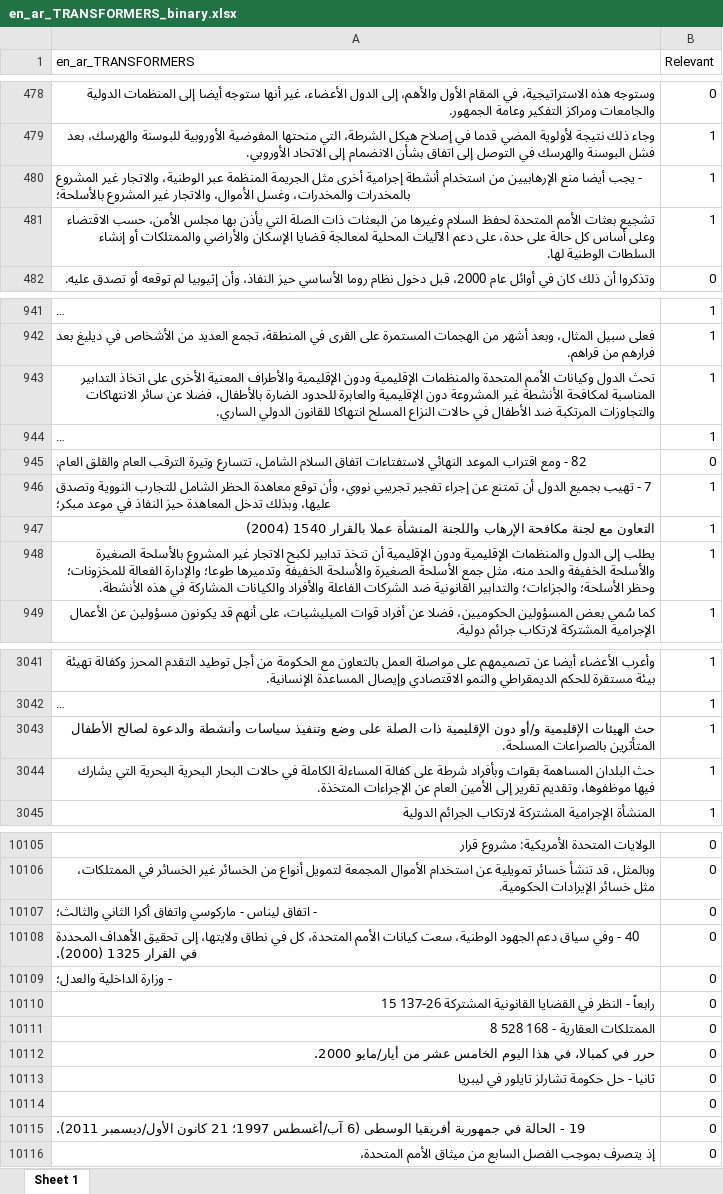
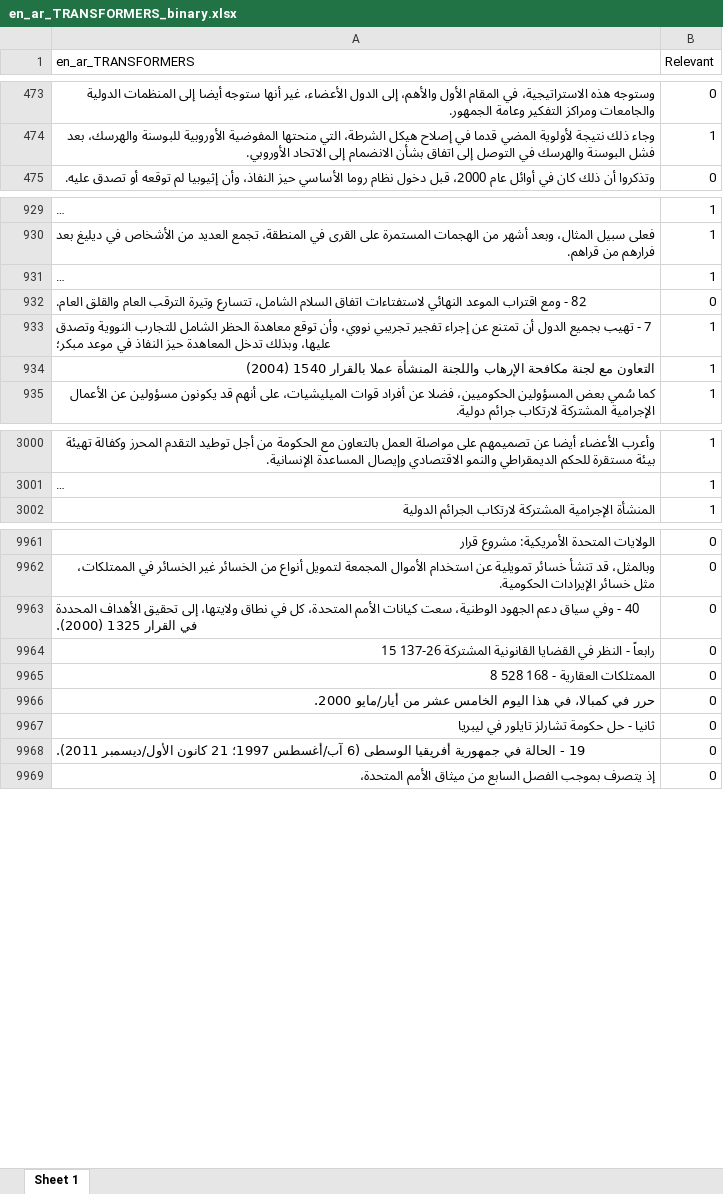
Before and after one commit to javierosorio/devil_in_the_details_mtsummit25, an Excel workbook: data/text/bin/en_ar_TRANSFORMERS_binary.xlsx, sheet Sheet 1, drawn as a sheet; only a part is shown, gaps mark what is left out; long unchanged cells end in …; values as stored, in another font and other column widths than the file's, no borders; the diff covers the shown part only; the diff names each change by its address in the sheet, - before the commit and + after, or states it on an @@ line.

```diff
--- a/data/text/bin/en_ar_TRANSFORMERS_binary.xlsx (sheet Sheet 1)
+++ b/data/text/bin/en_ar_TRANSFORMERS_binary.xlsx (sheet Sheet 1)
-row 480: - يجب أيضا منع الإرهابيين من استخدام أنشطة إجرامية أخرى مثل الجريمة المنظمة عبر الوطنية، والاتجار غير المشروع بالمخدرات والمخدرات، وغسل الأموال، والاتجار غير المشروع بالأسلحة؛ | 1
-row 481: تشجيع بعثات الأمم المتحدة لحفظ السلام وغيرها من البعثات ذات الصلة التي يأذن بها مجلس الأمن، حسب الاقتضاء وعلى أساس كل حالة على حدة، على دعم الآليات المحلية لمعالجة قضايا الإسكان والأراضي والممتلكات أو إنشاء السلطات الوطنية لها. | 1
-row 943: تحث الدول وكيانات الأمم المتحدة والمنظمات الإقليمية ودون الإقليمية والأطراف المعنية الأخرى على اتخاذ التدابير المناسبة لمكافحة الأنشطة غير المشروعة دون الإقليمية والعابرة للحدود الضارة بالأطفال، فضلا عن سائر الانتهاكات والتجاوزات المرتكبة ضد الأطفال في حالات النزاع المسلح انتهاكا للقانون الدولي الساري. | 1
-row 948: يطلب إلى الدول والمنظمات الإقليمية ودون الإقليمية أن تتخذ تدابير لكبح الاتجار غير المشروع بالأسلحة الصغيرة والأسلحة الخفيفة والحد منه، مثل جمع الأسلحة الصغيرة والأسلحة الخفيفة وتدميرها طوعا؛ والإدارة الفعالة للمخزونات؛ وحظر الأسلحة؛ والجزاءات؛ والتدابير القانونية ضد الشركات الفاعلة والأفراد والكيانات المشاركة في هذه الأنشطة. | 1
-row 3043: حث الهيئات الإقليمية و/أو دون الإقليمية ذات الصلة على وضع وتنفيذ سياسات وأنشطة والدعوة لصالح الأطفال المتأثرين بالصراعات المسلحة. | 1
-row 3044: حث البلدان المساهمة بقوات وبأفراد شرطة على كفالة المساءلة الكاملة في حالات البحار البحرية البحرية التي يشارك فيها موظفوها، وتقديم تقرير إلى الأمين العام عن الإجراءات المتخذة. | 1
-row 10107: - اتفاق ليناس - ماركوسي واتفاق أكرا الثاني والثالث؛ | 0
-row 10109: - وزارة الداخلية والعدل؛ | 0
-row 10114:  | 0
```
Also changed, not shown: 158 removed rows elsewhere in this sheet, data/text/bin/ar_binary.xlsx, data/text/bin/en_ar_DEEP_binary.xlsx, 8 other files.
